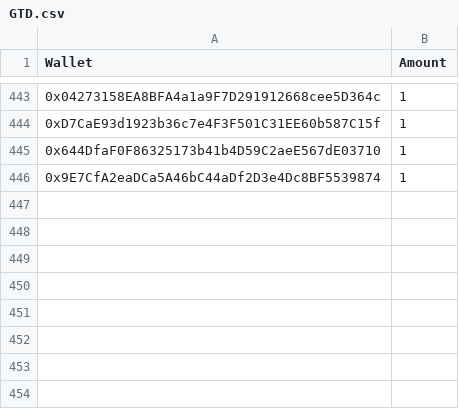
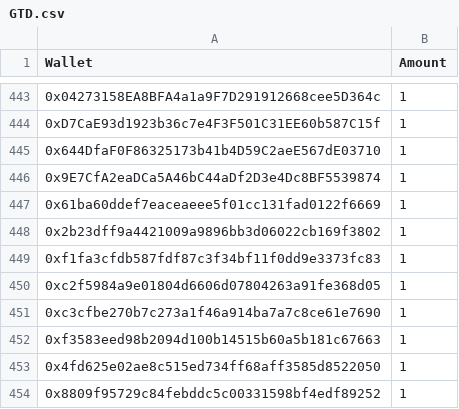
Before and after one commit to jesuzzback/drippp, a CSV file: data/GTD.csv, drawn as a sheet; only a part is shown, gaps mark what is left out; the diff names each change by its address in the sheet, - before the commit and + after, or states it on an @@ line.

Commit message:
Update GTD.csv

```diff
--- a/data/GTD.csv
+++ b/data/GTD.csv
+row 447: 0x61ba60ddef7eaceaeee5f01cc131fad0122f6669 | 1
+row 448: 0x2b23dff9a4421009a9896bb3d06022cb169f3802 | 1
+row 449: 0xf1fa3cfdb587fdf87c3f34bf11f0dd9e3373fc83 | 1
+row 450: 0xc2f5984a9e01804d6606d07804263a91fe368d05 | 1
+row 451: 0xc3cfbe270b7c273a1f46a914ba7a7c8ce61e7690 | 1
+row 452: 0xf3583eed98b2094d100b14515b60a5b181c67663 | 1
+row 453: 0x4fd625e02ae8c515ed734ff68aff3585d8522050 | 1
+row 454: 0x8809f95729c84febddc5c00331598bf4edf89252 | 1
```
